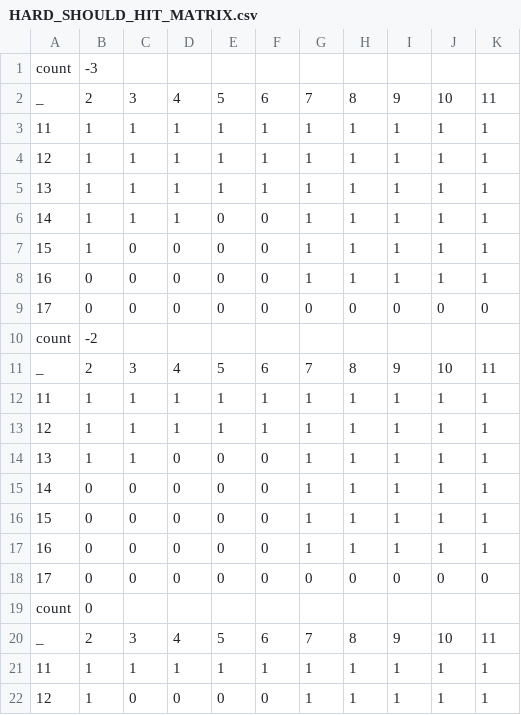
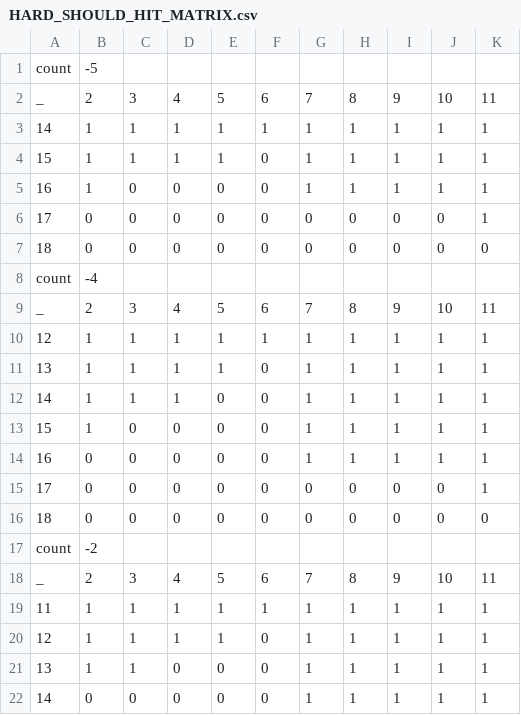
Before and after one commit to cc91x/21-simulation, a CSV file: strategies/hi-lo-lite/HARD_SHOULD_HIT_MATRIX.csv, drawn as a sheet; only a part is shown; the shorter side is filled out with more unchanged rows; the diff covers the shown part only.

```diff
--- a/strategies/hi-lo-lite/HARD_SHOULD_HIT_MATRIX.csv
+++ b/strategies/hi-lo-lite/HARD_SHOULD_HIT_MATRIX.csv
@@ -1,6 +1,12 @@
-count,-3
+count,-5
 _,2,3,4,5,6,7,8,9,10,11
-11,1,1,1,1,1,1,1,1,1,1
+14,1,1,1,1,1,1,1,1,1,1
+15,1,1,1,1,0,1,1,1,1,1
+16,1,0,0,0,0,1,1,1,1,1
+17,0,0,0,0,0,0,0,0,0,1
+18,0,0,0,0,0,0,0,0,0,0
+count,-4
+_,2,3,4,5,6,7,8,9,10,11
 12,1,1,1,1,1,1,1,1,1,1
-13,1,1,1,1,1,1,1,1,1,1
+13,1,1,1,1,0,1,1,1,1,1
 14,1,1,1,0,0,1,1,1,1,1
@@ -8,3 +14,4 @@ _,2,3,4,5,6,7,8,9,10,11
 16,0,0,0,0,0,1,1,1,1,1
-17,0,0,0,0,0,0,0,0,0,0
+17,0,0,0,0,0,0,0,0,0,1
+18,0,0,0,0,0,0,0,0,0,0
 count,-2
@@ -12,3 +19,3 @@ _,2,3,4,5,6,7,8,9,10,11
 11,1,1,1,1,1,1,1,1,1,1
-12,1,1,1,1,1,1,1,1,1,1
+12,1,1,1,1,0,1,1,1,1,1
 13,1,1,0,0,0,1,1,1,1,1
```
Also changed, not shown: 7 added rows and 3 edited cells elsewhere in this file, strategies/hi-lo-lite/HARD_SHOULD_DOUBLE_MATRIX.csv, 20 other files.
